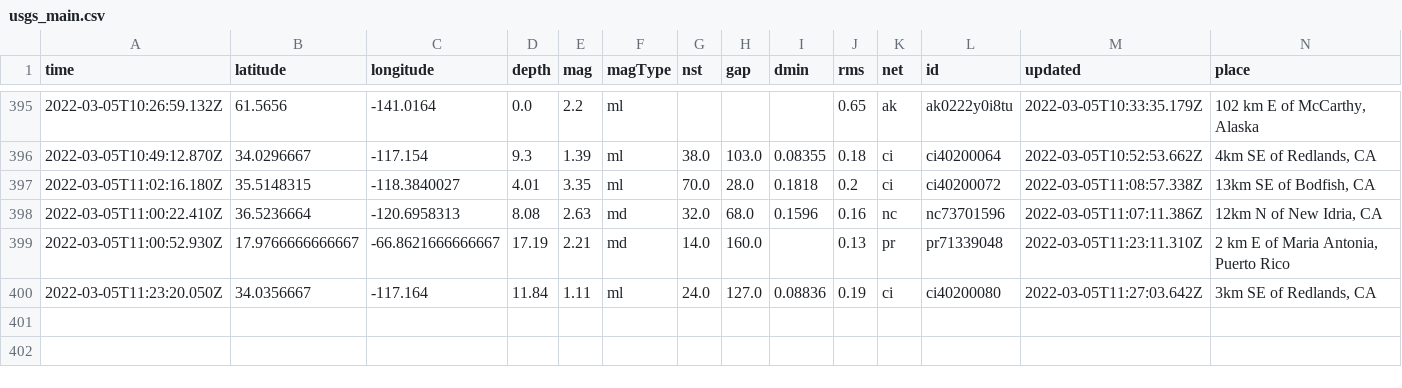
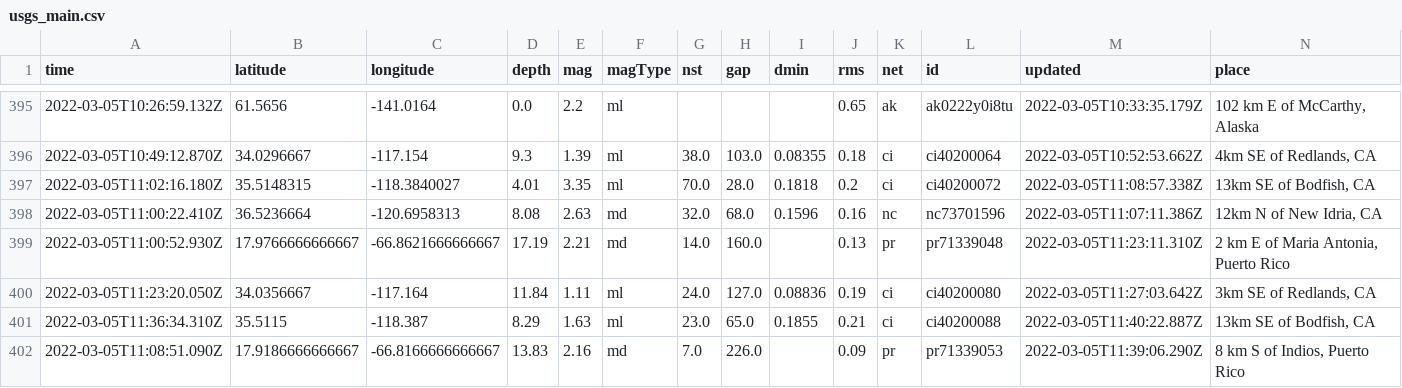
Before and after one commit to johnstont05/nicar22-github-actions, a CSV file: usgs_main.csv, drawn as a sheet; only a part is shown, gaps mark what is left out; rows hold the shown columns only; the diff names each change by its address in the sheet, - before the commit and + after, or states it on an @@ line.

```diff
--- a/usgs_main.csv
+++ b/usgs_main.csv
+row 401: 2022-03-05T11:36:34.310Z | 35.5115 | -118.387 | 8.29 | 1.63 | ml | 23.0 | 65.0 | 0.1855 | 0.21 | ci | ci40200088 | 2022-03-05T11:40:22.887Z | 13km SE of Bodfish, CA
+row 402: 2022-03-05T11:08:51.090Z | 17.9186666666667 | -66.8166666666667 | 13.83 | 2.16 | md | 7.0 | 226.0 |  | 0.09 | pr | pr71339053 | 2022-03-05T11:39:06.290Z | 8 km S of Indios, Puerto Rico
```
Also changed, not shown: usgs_current.csv.
